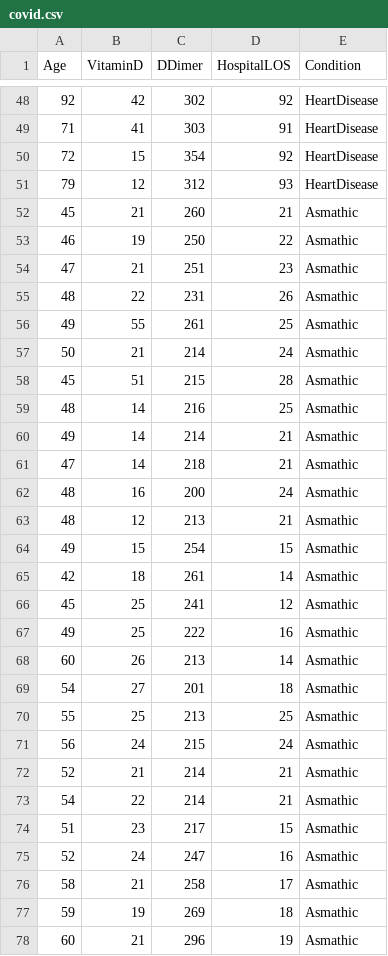
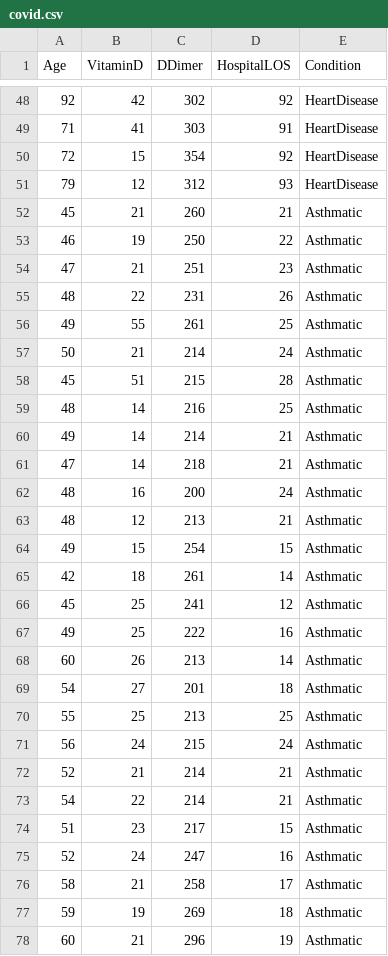
Before and after one commit to katel85/pands-project2021-, a CSV file: covid.csv, drawn as a sheet; only a part is shown, gaps mark what is left out; the diff covers the shown part only.

Commit message:
covidtest

```diff
--- a/covid.csv
+++ b/covid.csv
@@ -51,28 +51,28 @@ Age,VitaminD,DDimer,HospitalLOS,Condition
 79,12,312,93,HeartDisease
-45,21,260,21,Asmathic
-46,19,250,22,Asmathic
-47,21,251,23,Asmathic
-48,22,231,26,Asmathic
-49,55,261,25,Asmathic
-50,21,214,24,Asmathic
-45,51,215,28,Asmathic
-48,14,216,25,Asmathic
-49,14,214,21,Asmathic
-47,14,218,21,Asmathic
-48,16,200,24,Asmathic
-48,12,213,21,Asmathic
-49,15,254,15,Asmathic
-42,18,261,14,Asmathic
-45,25,241,12,Asmathic
-49,25,222,16,Asmathic
-60,26,213,14,Asmathic
-54,27,201,18,Asmathic
-55,25,213,25,Asmathic
-56,24,215,24,Asmathic
-52,21,214,21,Asmathic
-54,22,214,21,Asmathic
-51,23,217,15,Asmathic
-52,24,247,16,Asmathic
-58,21,258,17,Asmathic
-59,19,269,18,Asmathic
-60,21,296,19,Asmathic
+45,21,260,21,Asthmatic
+46,19,250,22,Asthmatic
+47,21,251,23,Asthmatic
+48,22,231,26,Asthmatic
+49,55,261,25,Asthmatic
+50,21,214,24,Asthmatic
+45,51,215,28,Asthmatic
+48,14,216,25,Asthmatic
+49,14,214,21,Asthmatic
+47,14,218,21,Asthmatic
+48,16,200,24,Asthmatic
+48,12,213,21,Asthmatic
+49,15,254,15,Asthmatic
+42,18,261,14,Asthmatic
+45,25,241,12,Asthmatic
+49,25,222,16,Asthmatic
+60,26,213,14,Asthmatic
+54,27,201,18,Asthmatic
+55,25,213,25,Asthmatic
+56,24,215,24,Asthmatic
+52,21,214,21,Asthmatic
+54,22,214,21,Asthmatic
+51,23,217,15,Asthmatic
+52,24,247,16,Asthmatic
+58,21,258,17,Asthmatic
+59,19,269,18,Asthmatic
+60,21,296,19,Asthmatic
```
Also changed, not shown: 23 edited cells elsewhere in this file, 6 other files.
